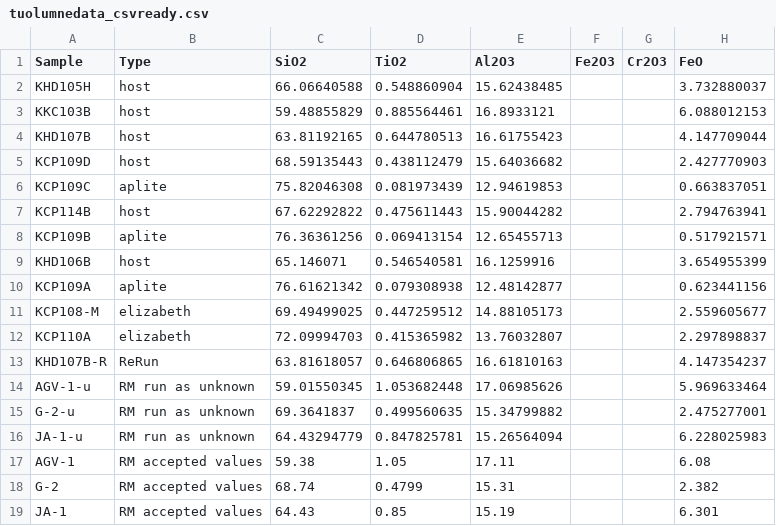
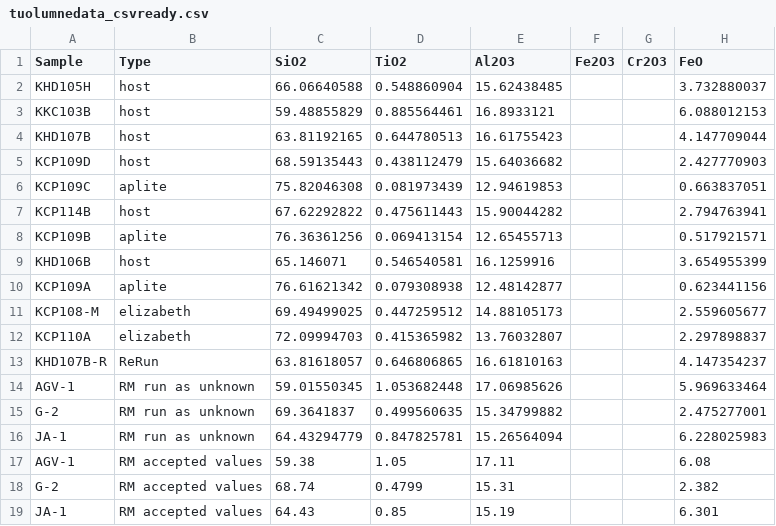
Before and after one commit to astromarb/sci-cluster, a CSV file: sci-data/tuolumnedata_csvready.csv, drawn as a sheet; only a part is shown; the diff names each change by its address in the sheet, - before the commit and + after, or states it on an @@ line.

```diff
--- a/sci-data/tuolumnedata_csvready.csv
+++ b/sci-data/tuolumnedata_csvready.csv
-A14 (Sample): AGV-1-u
+A14 (Sample): AGV-1
-A15 (Sample): G-2-u
+A15 (Sample): G-2
-A16 (Sample): JA-1-u
+A16 (Sample): JA-1
```
Also changed, not shown: 17 other files.
